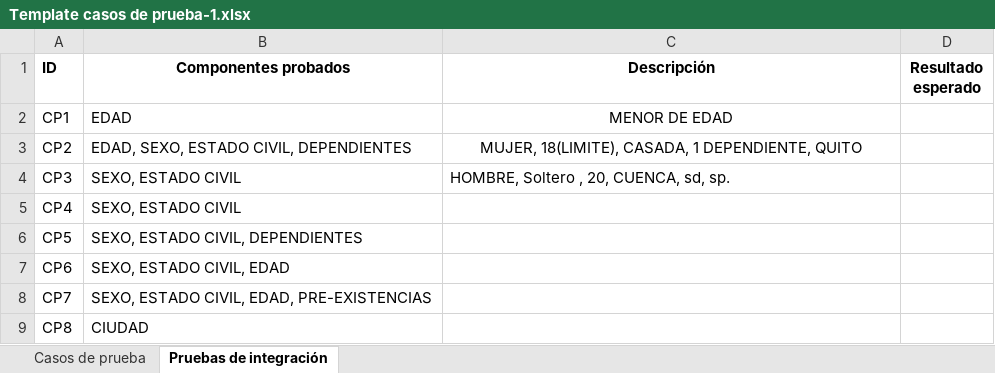
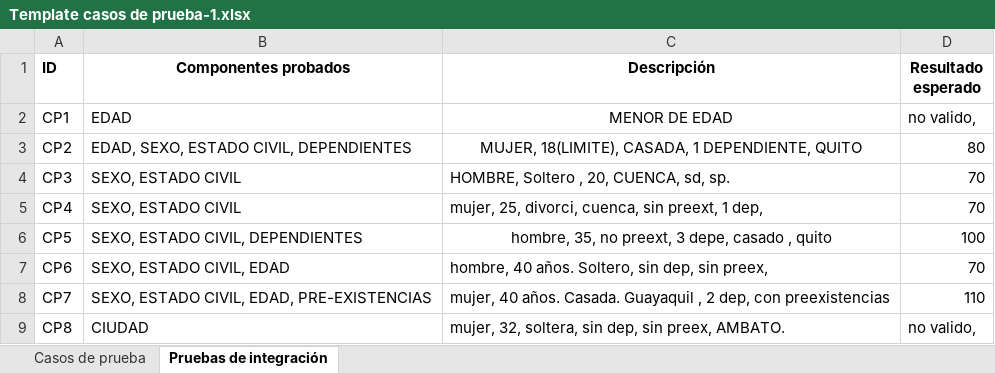
Before and after one commit to mavemore/SW2_Examen_Parcial, an Excel workbook: Template casos de prueba-1.xlsx, sheet Pruebas de integración, drawn as a sheet; values as stored, in another font and other column widths than the file's, no borders; the diff names each change by its address in the sheet, - before the commit and + after, or states it on an @@ line.

Commit message:
FULL EXCELL DOCUMENT

```diff
--- a/Template casos de prueba-1.xlsx (sheet Pruebas de integración)
+++ b/Template casos de prueba-1.xlsx (sheet Pruebas de integración)
-D2 (Resultado esperado): (empty)
+D2 (Resultado esperado): no valido,
-D3 (Resultado esperado): (empty)
+D3 (Resultado esperado): 80
-D4:D5 (Resultado esperado): (empty)
+D4:D5 (Resultado esperado): 70
-C5 (Descripción): (empty)
+C5 (Descripción): mujer, 25, divorci, cuenca, sin preext, 1 dep,
-C6 (Descripción): (empty)
+C6 (Descripción): hombre, 35, no preext, 3 depe, casado , quito
-D6 (Resultado esperado): (empty)
+D6 (Resultado esperado): 100
-C7 (Descripción): (empty)
+C7 (Descripción): hombre, 40 años. Soltero, sin dep, sin preex,
-D7 (Resultado esperado): (empty)
+D7 (Resultado esperado): 70
-C8 (Descripción): (empty)
+C8 (Descripción): mujer, 40 años. Casada. Guayaquil , 2 dep, con preexistencias
-D8 (Resultado esperado): (empty)
+D8 (Resultado esperado): 110
-C9 (Descripción): (empty)
+C9 (Descripción): mujer, 32, soltera, sin dep, sin preex, AMBATO.
-D9 (Resultado esperado): (empty)
+D9 (Resultado esperado): no valido,
```
